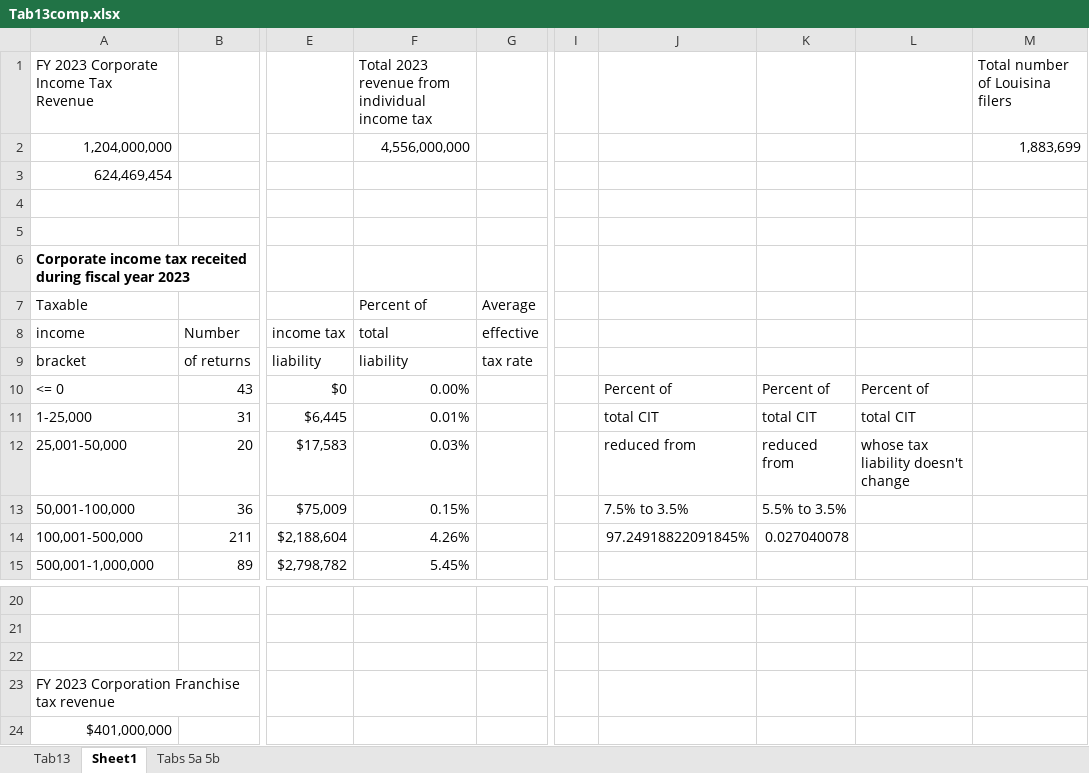
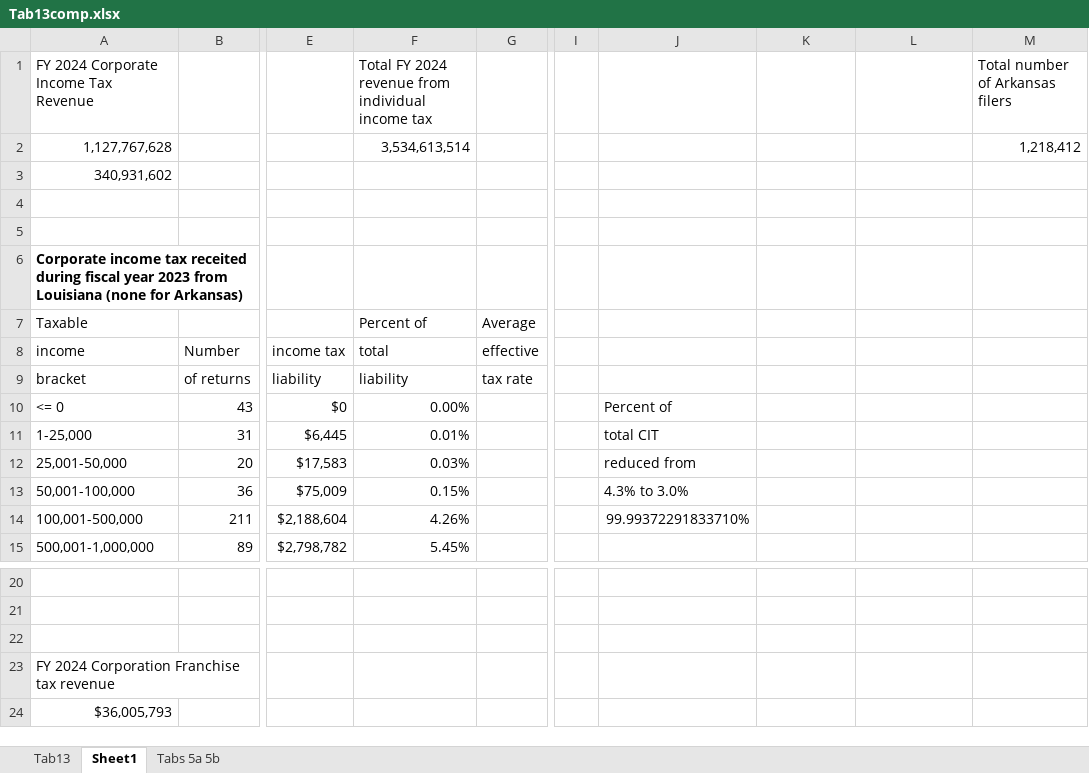
Before and after one commit to OpenSourceEcon/AR-IndivBusTax, an Excel workbook: data/Tab13comp.xlsx, sheet Sheet1, drawn as a sheet; only a part is shown, gaps mark what is left out; values as stored, in another font and other column widths than the file's, no borders; removed rows and columns are numbered as before the commit, all else as after; rows hold the shown columns only; the diff names each change by its address in the sheet, - before the commit and + after, or states it on an @@ line.

```diff
--- a/data/Tab13comp.xlsx (sheet Sheet1)
+++ b/data/Tab13comp.xlsx (sheet Sheet1)
-A1 (Taxable): FY 2023 Corporate Income Tax Revenue
+A1 (Taxable): FY 2024 Corporate Income Tax Revenue
-F1 (Percent of): Total 2023 revenue from…
+F1 (Percent of): Total FY 2024 revenue from…
-M1: Total number of Louisina filers
+M1: Total number of Arkansas filers
-row 2: 1,204,000,000 |  |  | 4,556,000,000 |  |  |  |  |  | 1,883,699
+row 2: 1,127,767,628 |  |  | 3,534,613,514 |  |  |  |  |  | 1,218,412
-A3 (Taxable): 624,469,454
+A3 (Taxable): 340,931,602
-A6 (Taxable): …year 2023
+A6 (Taxable): …year 2023 from Louisiana (none for Arkansas)
-K10: Percent of
+K10: (empty)
-L10: Percent of
+L10: (empty)
-K11: total CIT
+K11: (empty)
-L11: total CIT
+L11: (empty)
-K12: reduced from
+K12: (empty)
-L12: whose tax liability doesn't change
+L12: (empty)
-J13: 7.5% to 3.5%
+J13: 4.3% to 3.0%
-K13: 5.5% to 3.5%
+K13: (empty)
-J14: 97.24918822091845%
+J14: 99.99372291833710%
-K14: 0.027040078
+K14: (empty)
-A23 (Taxable): FY 2023 Corporation Franchise tax revenue
+A23 (Taxable): FY 2024 Corporation Franchise tax revenue
-A24 (Taxable): $401,000,000
+A24 (Taxable): $36,005,793
```
Also changed, not shown: sheet Tabs 5a 5b, sheet Tab13, formulas that keep their value, 20 other files.
